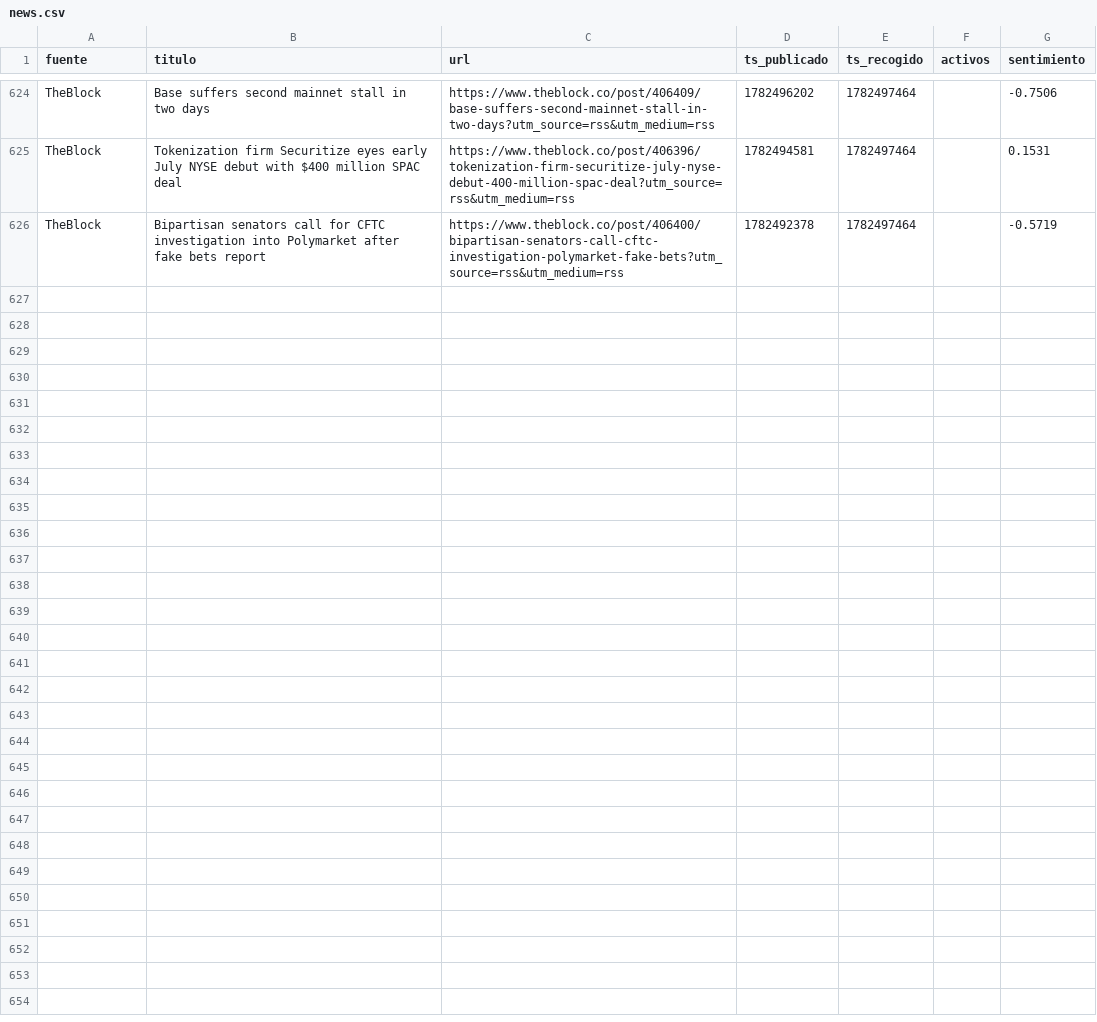
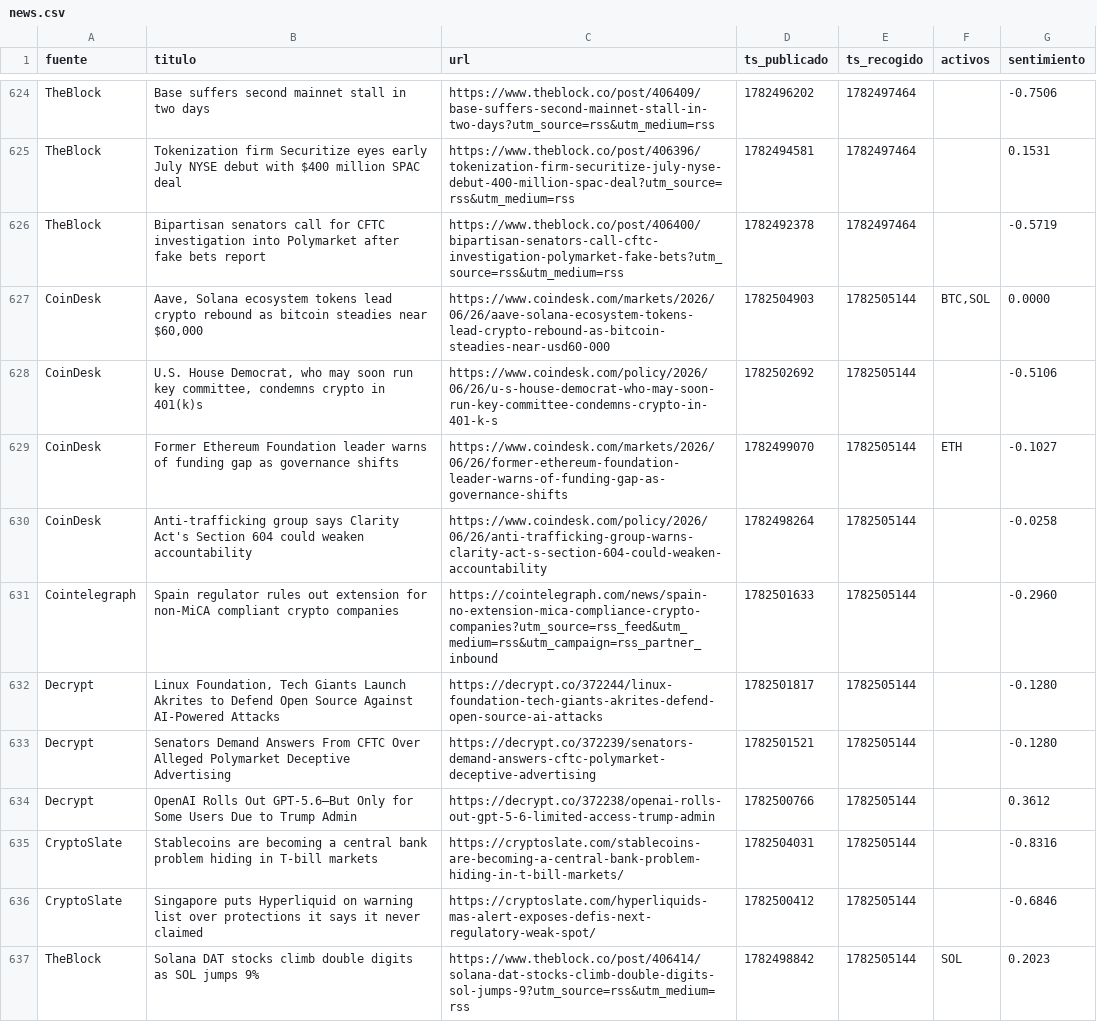
Before and after one commit to marcosgcuenta1/trading-bot, a CSV file: data/news.csv, drawn as a sheet; only a part is shown, gaps mark what is left out.

```diff
--- a/data/news.csv
+++ b/data/news.csv
@@ -626 +626,12 @@ TheBlock,Tokenization firm Securitize eyes early July NYSE debut with $400 milli
 TheBlock,Bipartisan senators call for CFTC investigation into Polymarket after fake bets report,https://www.theblock.co/post/406400/bipartisan-senators-call-cftc-investigation-polymarket-fake-bets?utm_source=rss&utm_medium=rss,1782492378,1782497464,,-0.5719
+CoinDesk,"Aave, Solana ecosystem tokens lead crypto rebound as bitcoin steadies near $60,000",https://www.coindesk.com/markets/2026/06/26/aave-solana-ecosystem-tokens-lead-crypto-rebound-as-bitcoin-steadies-near-usd60-000,1782504903,1782505144,"BTC,SOL",0.0000
+CoinDesk,"U.S. House Democrat, who may soon run key committee, condemns crypto in 401(k)s",https://www.coindesk.com/policy/2026/06/26/u-s-house-democrat-who-may-soon-run-key-committee-condemns-crypto-in-401-k-s,1782502692,1782505144,,-0.5106
+CoinDesk,Former Ethereum Foundation leader warns of funding gap as governance shifts,https://www.coindesk.com/markets/2026/06/26/former-ethereum-foundation-leader-warns-of-funding-gap-as-governance-shifts,1782499070,1782505144,ETH,-0.1027
+CoinDesk,Anti-trafficking group says Clarity Act's Section 604 could weaken accountability,https://www.coindesk.com/policy/2026/06/26/anti-trafficking-group-warns-clarity-act-s-section-604-could-weaken-accountability,1782498264,1782505144,,-0.0258
+Cointelegraph,Spain regulator rules out extension for non-MiCA compliant crypto companies,https://cointelegraph.com/news/spain-no-extension-mica-compliance-crypto-companies?utm_source=rss_feed&utm_medium=rss&utm_campaign=rss_partner_inbound,1782501633,1782505144,,-0.2960
+Decrypt,"Linux Foundation, Tech Giants Launch Akrites to Defend Open Source Against AI-Powered Attacks",https://decrypt.co/372244/linux-foundation-tech-giants-akrites-defend-open-source-ai-attacks,1782501817,1782505144,,-0.1280
+Decrypt,Senators Demand Answers From CFTC Over Alleged Polymarket Deceptive Advertising,https://decrypt.co/372239/senators-demand-answers-cftc-polymarket-deceptive-advertising,1782501521,1782505144,,-0.1280
+Decrypt,OpenAI Rolls Out GPT-5.6—But Only for Some Users Due to Trump Admin,https://decrypt.co/372238/openai-rolls-out-gpt-5-6-limited-access-trump-admin,1782500766,1782505144,,0.3612
+CryptoSlate,Stablecoins are becoming a central bank problem hiding in T-bill markets,https://cryptoslate.com/stablecoins-are-becoming-a-central-bank-problem-hiding-in-t-bill-markets/,1782504031,1782505144,,-0.8316
+CryptoSlate,Singapore puts Hyperliquid on warning list over protections it says it never claimed,https://cryptoslate.com/hyperliquids-mas-alert-exposes-defis-next-regulatory-weak-spot/,1782500412,1782505144,,-0.6846
+TheBlock,Solana DAT stocks climb double digits as SOL jumps 9%,https://www.theblock.co/post/406414/solana-dat-stocks-climb-double-digits-sol-jumps-9?utm_source=rss&utm_medium=rss,1782498842,1782505144,SOL,0.2023
```
